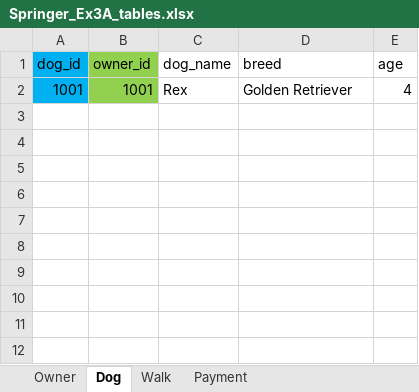
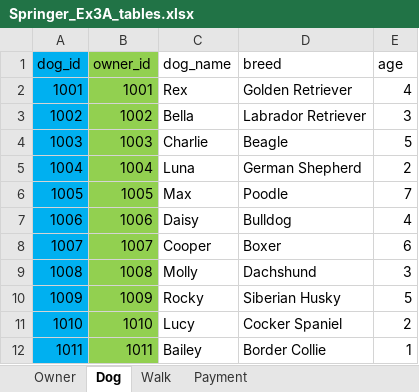
Before and after one commit to ChrisSpringer/W2_Workshop, an Excel workbook: Springer_Ex3A_tables.xlsx, sheet Dog, drawn as a sheet; values as stored, in another font and other column widths than the file's, no borders; the diff names each change by its address in the sheet, - before the commit and + after, or states it on an @@ line.

```diff
--- a/Springer_Ex3A_tables.xlsx (sheet Dog)
+++ b/Springer_Ex3A_tables.xlsx (sheet Dog)
+row 3: 1002 | 1002 | Bella | Labrador Retriever | 3
+row 4: 1003 | 1003 | Charlie | Beagle | 5
+row 5: 1004 | 1004 | Luna | German Shepherd | 2
+row 6: 1005 | 1005 | Max | Poodle | 7
+row 7: 1006 | 1006 | Daisy | Bulldog | 4
+row 8: 1007 | 1007 | Cooper | Boxer | 6
+row 9: 1008 | 1008 | Molly | Dachshund | 3
+row 10: 1009 | 1009 | Rocky | Siberian Husky | 5
+row 11: 1010 | 1010 | Lucy | Cocker Spaniel | 2
+row 12: 1011 | 1011 | Bailey | Border Collie | 1
```
Also changed, not shown: sheet Walk, sheet Payment, sheet Owner.
